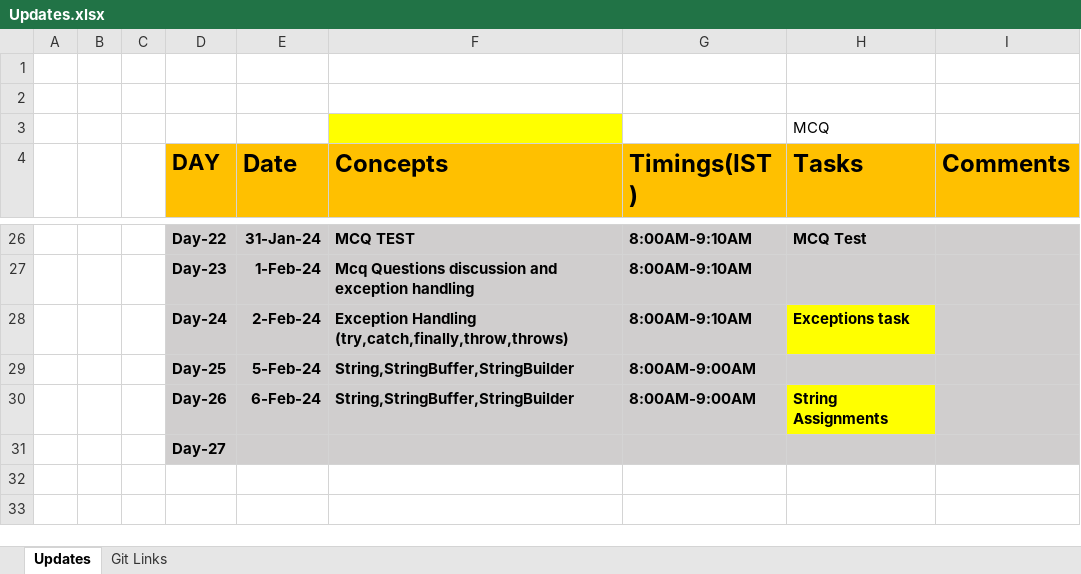
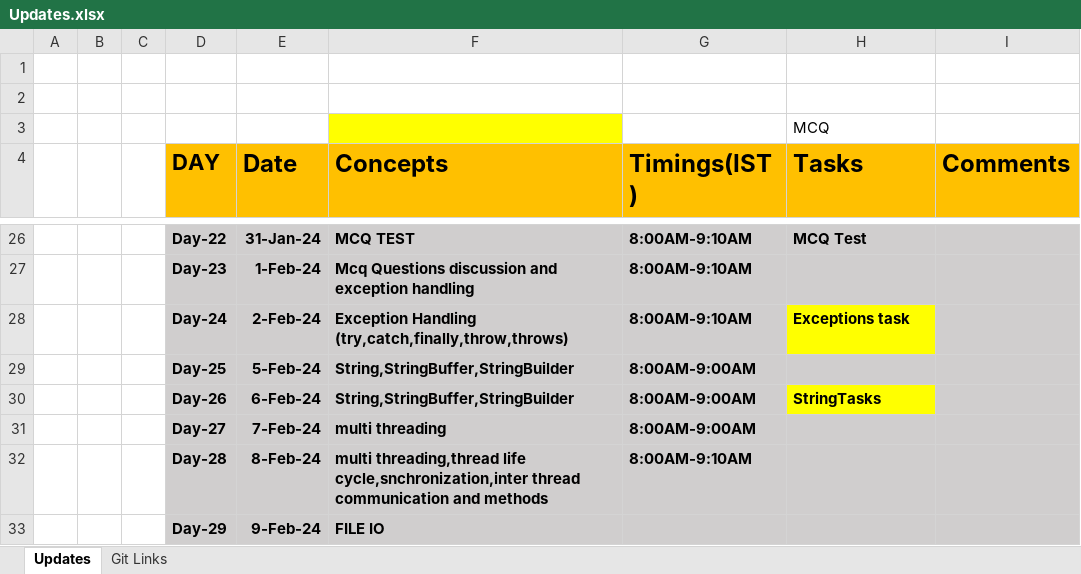
Before and after one commit to sandeepsomavarapu/OT9_Dec_28th_javafsd, an Excel workbook: Updates.xlsx, sheet Updates, drawn as a sheet; only a part is shown, gaps mark what is left out; values as stored, in another font and other column widths than the file's, no borders; removed rows and columns are numbered as before the commit, all else as after; the diff names each change by its address in the sheet, - before the commit and + after, or states it on an @@ line.

```diff
--- a/Updates.xlsx (sheet Updates)
+++ b/Updates.xlsx (sheet Updates)
-H30 (Tasks): String Assignments
+H30 (Tasks): StringTasks
-row 31:  |  |  | Day-27
+row 31:  |  |  | Day-27 | 7-Feb-24 | multi threading | 8:00AM-9:00AM
+row 32:  |  |  | Day-28 | 8-Feb-24 | multi threading,thread life cycle,snchronization,inter thread communication and methods | 8:00AM-9:10AM
+row 33:  |  |  | Day-29 | 9-Feb-24 | FILE IO
```
Also changed, not shown: 8 other files.
